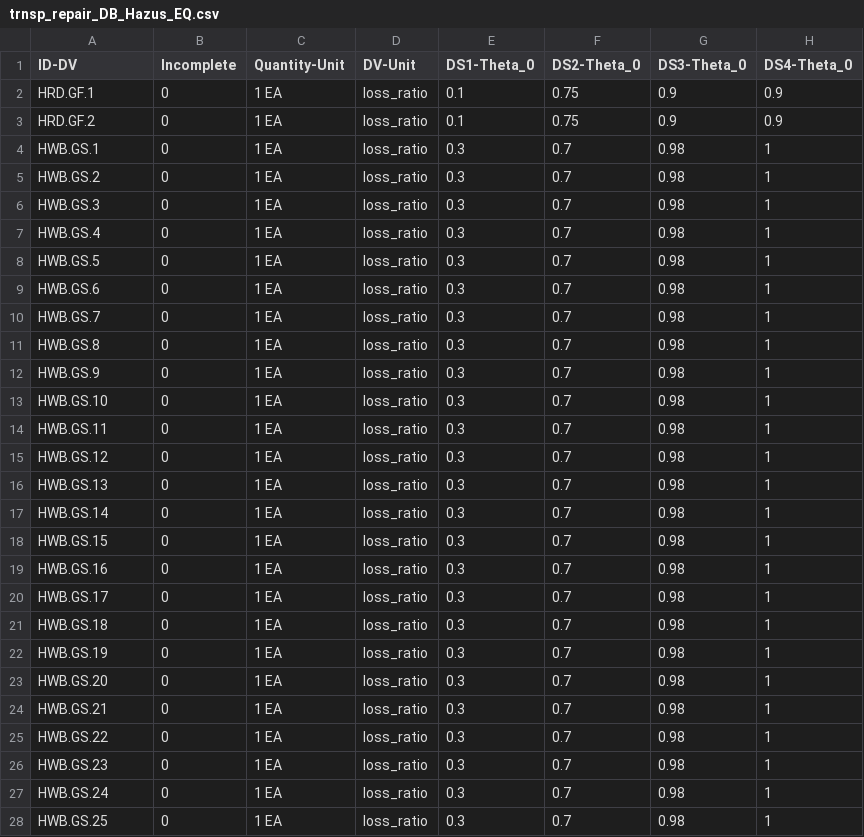
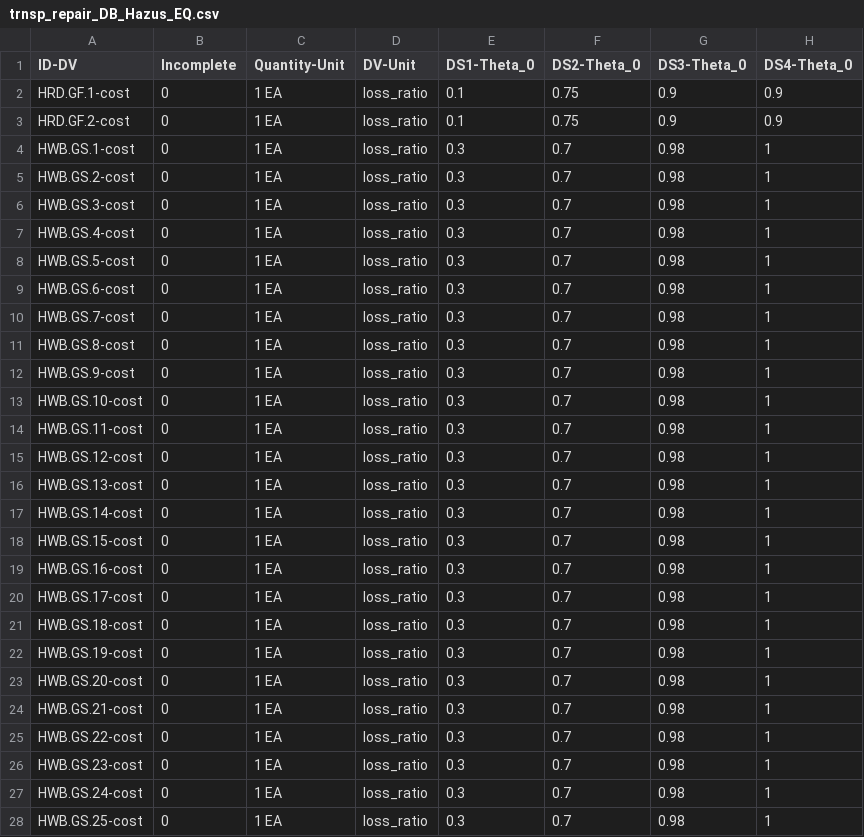
Before and after one commit to NHERI-SimCenter/pelicun, a CSV file: pelicun/resources/trnsp_repair_DB_Hazus_EQ.csv, drawn as a sheet; only a part is shown; the diff covers the shown part only.

Commit message:
bc - corrected ids for Hazus transportation recovery functions

```diff
--- a/pelicun/resources/trnsp_repair_DB_Hazus_EQ.csv
+++ b/pelicun/resources/trnsp_repair_DB_Hazus_EQ.csv
@@ -1,28 +1,28 @@
 ID-DV,Incomplete,Quantity-Unit,DV-Unit,DS1-Theta_0,DS2-Theta_0,DS3-Theta_0,DS4-Theta_0
-HRD.GF.1,0,1 EA,loss_ratio,0.1,0.75,0.9,0.9
-HRD.GF.2,0,1 EA,loss_ratio,0.1,0.75,0.9,0.9
-HWB.GS.1,0,1 EA,loss_ratio,0.3,0.7,0.98,1
-HWB.GS.2,0,1 EA,loss_ratio,0.3,0.7,0.98,1
-HWB.GS.3,0,1 EA,loss_ratio,0.3,0.7,0.98,1
-HWB.GS.4,0,1 EA,loss_ratio,0.3,0.7,0.98,1
-HWB.GS.5,0,1 EA,loss_ratio,0.3,0.7,0.98,1
-HWB.GS.6,0,1 EA,loss_ratio,0.3,0.7,0.98,1
-HWB.GS.7,0,1 EA,loss_ratio,0.3,0.7,0.98,1
-HWB.GS.8,0,1 EA,loss_ratio,0.3,0.7,0.98,1
-HWB.GS.9,0,1 EA,loss_ratio,0.3,0.7,0.98,1
-HWB.GS.10,0,1 EA,loss_ratio,0.3,0.7,0.98,1
-HWB.GS.11,0,1 EA,loss_ratio,0.3,0.7,0.98,1
-HWB.GS.12,0,1 EA,loss_ratio,0.3,0.7,0.98,1
-HWB.GS.13,0,1 EA,loss_ratio,0.3,0.7,0.98,1
-HWB.GS.14,0,1 EA,loss_ratio,0.3,0.7,0.98,1
-HWB.GS.15,0,1 EA,loss_ratio,0.3,0.7,0.98,1
-HWB.GS.16,0,1 EA,loss_ratio,0.3,0.7,0.98,1
-HWB.GS.17,0,1 EA,loss_ratio,0.3,0.7,0.98,1
-HWB.GS.18,0,1 EA,loss_ratio,0.3,0.7,0.98,1
-HWB.GS.19,0,1 EA,loss_ratio,0.3,0.7,0.98,1
-HWB.GS.20,0,1 EA,loss_ratio,0.3,0.7,0.98,1
-HWB.GS.21,0,1 EA,loss_ratio,0.3,0.7,0.98,1
-HWB.GS.22,0,1 EA,loss_ratio,0.3,0.7,0.98,1
-HWB.GS.23,0,1 EA,loss_ratio,0.3,0.7,0.98,1
-HWB.GS.24,0,1 EA,loss_ratio,0.3,0.7,0.98,1
-HWB.GS.25,0,1 EA,loss_ratio,0.3,0.7,0.98,1
+HRD.GF.1-cost,0,1 EA,loss_ratio,0.1,0.75,0.9,0.9
+HRD.GF.2-cost,0,1 EA,loss_ratio,0.1,0.75,0.9,0.9
+HWB.GS.1-cost,0,1 EA,loss_ratio,0.3,0.7,0.98,1
+HWB.GS.2-cost,0,1 EA,loss_ratio,0.3,0.7,0.98,1
+HWB.GS.3-cost,0,1 EA,loss_ratio,0.3,0.7,0.98,1
+HWB.GS.4-cost,0,1 EA,loss_ratio,0.3,0.7,0.98,1
+HWB.GS.5-cost,0,1 EA,loss_ratio,0.3,0.7,0.98,1
+HWB.GS.6-cost,0,1 EA,loss_ratio,0.3,0.7,0.98,1
+HWB.GS.7-cost,0,1 EA,loss_ratio,0.3,0.7,0.98,1
+HWB.GS.8-cost,0,1 EA,loss_ratio,0.3,0.7,0.98,1
+HWB.GS.9-cost,0,1 EA,loss_ratio,0.3,0.7,0.98,1
+HWB.GS.10-cost,0,1 EA,loss_ratio,0.3,0.7,0.98,1
+HWB.GS.11-cost,0,1 EA,loss_ratio,0.3,0.7,0.98,1
+HWB.GS.12-cost,0,1 EA,loss_ratio,0.3,0.7,0.98,1
+HWB.GS.13-cost,0,1 EA,loss_ratio,0.3,0.7,0.98,1
+HWB.GS.14-cost,0,1 EA,loss_ratio,0.3,0.7,0.98,1
+HWB.GS.15-cost,0,1 EA,loss_ratio,0.3,0.7,0.98,1
+HWB.GS.16-cost,0,1 EA,loss_ratio,0.3,0.7,0.98,1
+HWB.GS.17-cost,0,1 EA,loss_ratio,0.3,0.7,0.98,1
+HWB.GS.18-cost,0,1 EA,loss_ratio,0.3,0.7,0.98,1
+HWB.GS.19-cost,0,1 EA,loss_ratio,0.3,0.7,0.98,1
+HWB.GS.20-cost,0,1 EA,loss_ratio,0.3,0.7,0.98,1
+HWB.GS.21-cost,0,1 EA,loss_ratio,0.3,0.7,0.98,1
+HWB.GS.22-cost,0,1 EA,loss_ratio,0.3,0.7,0.98,1
+HWB.GS.23-cost,0,1 EA,loss_ratio,0.3,0.7,0.98,1
+HWB.GS.24-cost,0,1 EA,loss_ratio,0.3,0.7,0.98,1
+HWB.GS.25-cost,0,1 EA,loss_ratio,0.3,0.7,0.98,1
```
Also changed, not shown: 7 edited cells elsewhere in this file.
